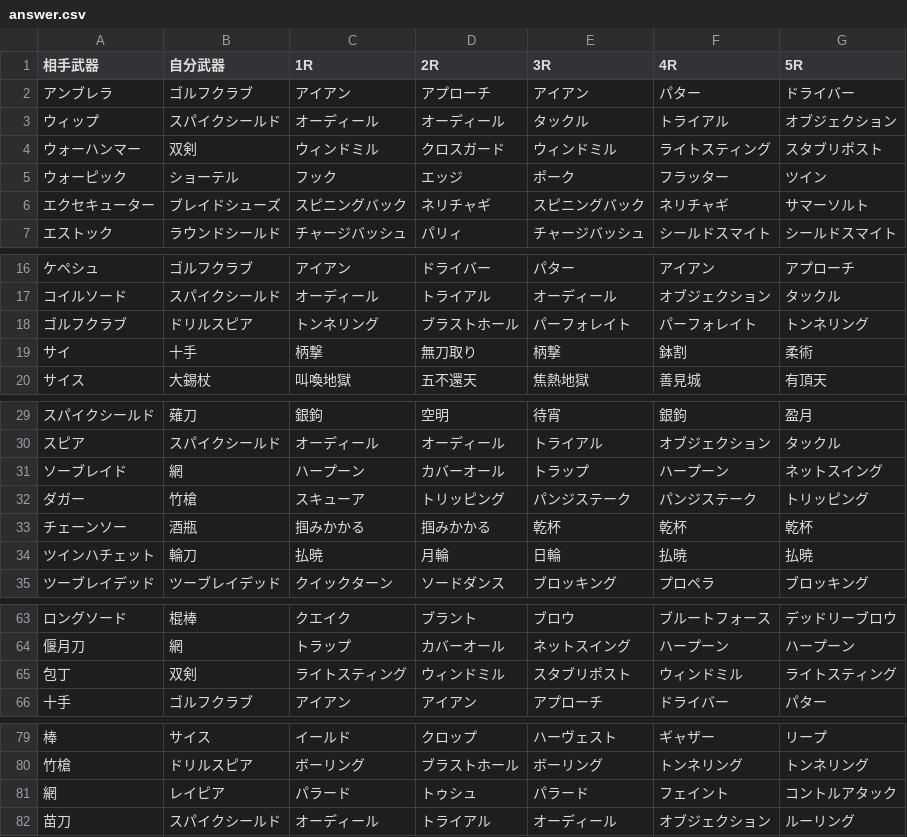
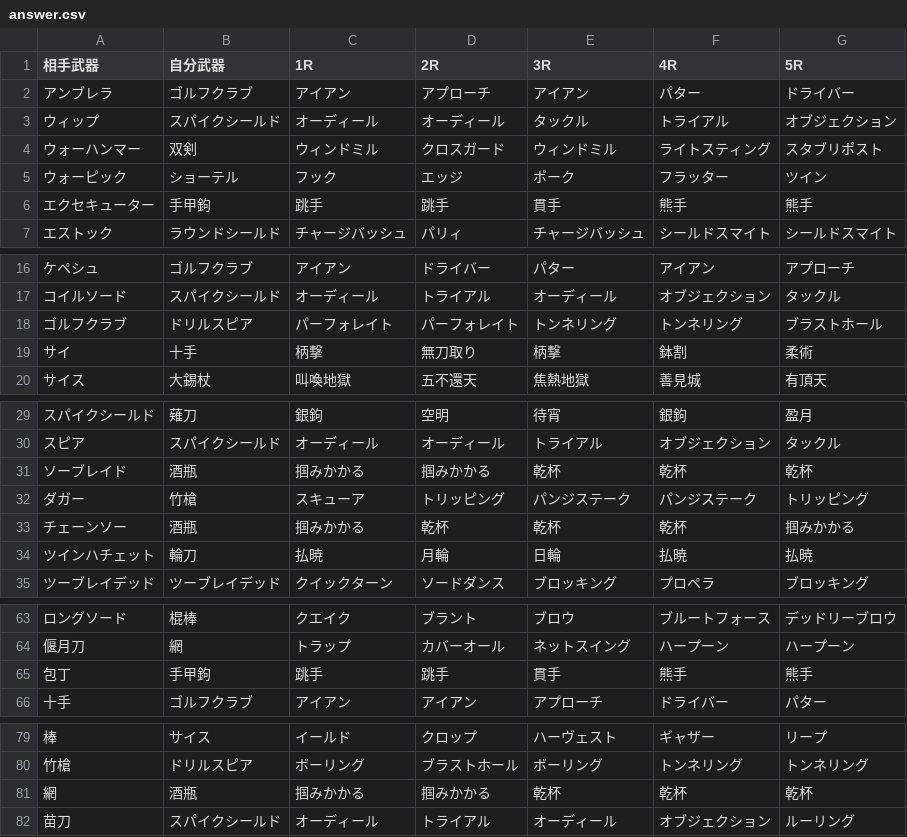
Before and after one commit to Sinistella/MD2, a CSV file: l30S/answer.csv, drawn as a sheet; only a part is shown, gaps mark what is left out; the diff covers the shown part only.

Commit message:
Add files via upload

```diff
--- a/l30S/answer.csv
+++ b/l30S/answer.csv
@@ -5,3 +5,3 @@
 ウォーピック,ショーテル,フック,エッジ,ポーク,フラッター,ツイン
-エクセキューター,ブレイドシューズ,スピニングバック,ネリチャギ,スピニングバック,ネリチャギ,サマーソルト
+エクセキューター,手甲鉤,跳手,跳手,貫手,熊手,熊手
 エストック,ラウンドシールド,チャージバッシュ,パリィ,チャージバッシュ,シールドスマイト,シールドスマイト
@@ -17,3 +17,3 @@
 コイルソード,スパイクシールド,オーディール,トライアル,オーディール,オブジェクション,タックル
-ゴルフクラブ,ドリルスピア,トンネリング,ブラストホール,パーフォレイト,パーフォレイト,トンネリング
+ゴルフクラブ,ドリルスピア,パーフォレイト,パーフォレイト,トンネリング,トンネリング,ブラストホール
 サイ,十手,柄撃,無刀取り,柄撃,鉢割,柔術
@@ -30,5 +30,5 @@
 スピア,スパイクシールド,オーディール,オーディール,トライアル,オブジェクション,タックル
-ソーブレイド,網,ハープーン,カバーオール,トラップ,ハープーン,ネットスイング
+ソーブレイド,酒瓶,掴みかかる,掴みかかる,乾杯,乾杯,乾杯
 ダガー,竹槍,スキューア,トリッピング,パンジステーク,パンジステーク,トリッピング
-チェーンソー,酒瓶,掴みかかる,掴みかかる,乾杯,乾杯,乾杯
+チェーンソー,酒瓶,掴みかかる,乾杯,乾杯,乾杯,掴みかかる
 ツインハチェット,輪刀,払暁,月輪,日輪,払暁,払暁
@@ -64,3 +64,3 @@
 偃月刀,網,トラップ,カバーオール,ネットスイング,ハープーン,ハープーン
-包丁,双剣,ライトスティング,ウィンドミル,スタブリポスト,ウィンドミル,ライトスティング
+包丁,手甲鉤,跳手,跳手,貫手,熊手,熊手
 十手,ゴルフクラブ,アイアン,アイアン,アプローチ,ドライバー,パター
@@ -80,3 +80,3 @@
 竹槍,ドリルスピア,ボーリング,ブラストホール,ボーリング,トンネリング,トンネリング
-網,レイピア,パラード,トゥシュ,パラード,フェイント,コントルアタック
+網,酒瓶,掴みかかる,掴みかかる,乾杯,乾杯,乾杯
 苗刀,スパイクシールド,オーディール,トライアル,オーディール,オブジェクション,ルーリング
```
Also changed, not shown: 5 edited cells elsewhere in this file.
